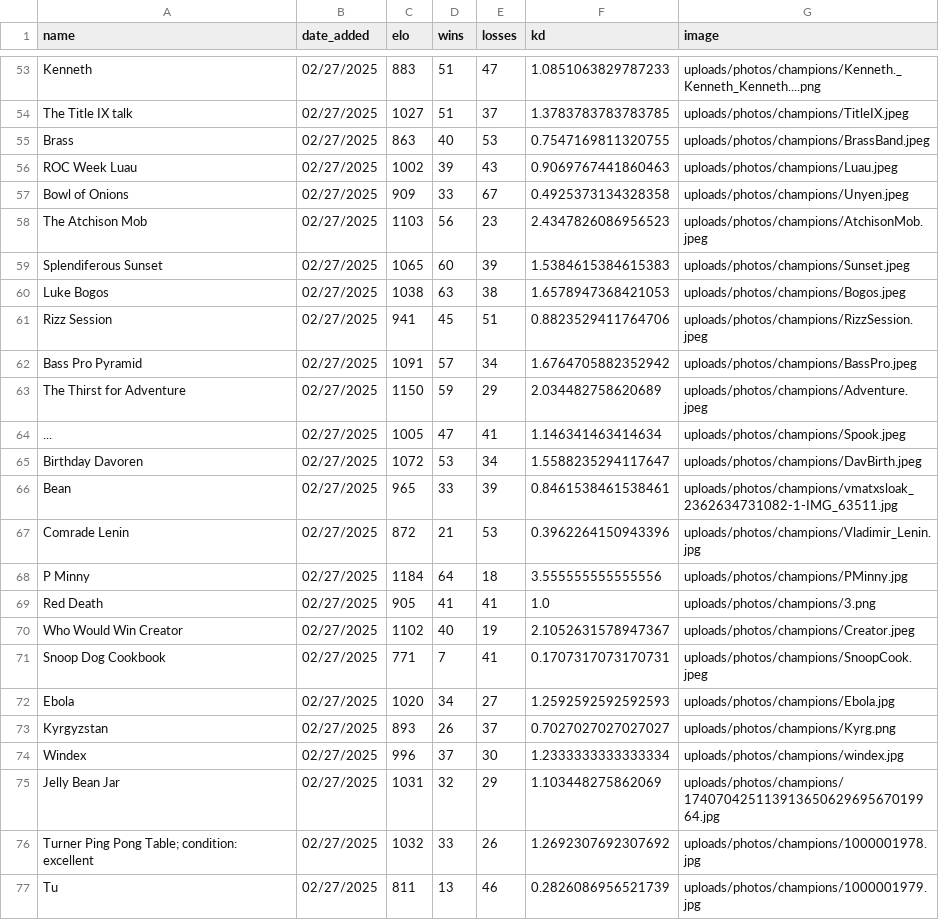
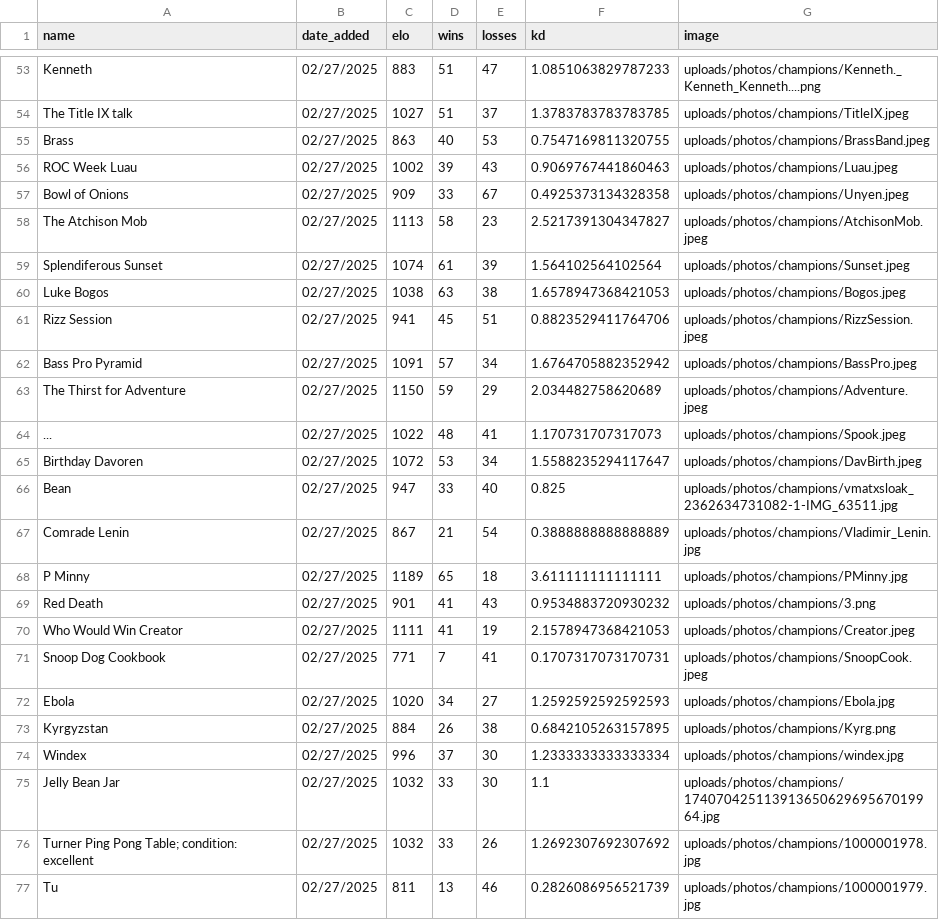
Before and after one commit to TheBearOfJare/Who_Would_Win, a CSV file: data/champion_data.csv, drawn as a sheet; only a part is shown, gaps mark what is left out; the diff covers the shown part only.

Commit message:
more votes

```diff
--- a/data/champion_data.csv
+++ b/data/champion_data.csv
@@ -57,4 +57,4 @@ ROC Week Luau,02/27/2025,1002,39,43,0.9069767441860463,uploads/photos/champions/
 Bowl of Onions,02/27/2025,909,33,67,0.4925373134328358,uploads/photos/champions/Unyen.jpeg
-The Atchison Mob,02/27/2025,1103,56,23,2.4347826086956523,uploads/photos/champions/AtchisonMob.jpeg
-Splendiferous Sunset,02/27/2025,1065,60,39,1.5384615384615383,uploads/photos/champions/Sunset.jpeg
+The Atchison Mob,02/27/2025,1113,58,23,2.5217391304347827,uploads/photos/champions/AtchisonMob.jpeg
+Splendiferous Sunset,02/27/2025,1074,61,39,1.564102564102564,uploads/photos/champions/Sunset.jpeg
 Luke Bogos,02/27/2025,1038,63,38,1.6578947368421053,uploads/photos/champions/Bogos.jpeg
@@ -63,14 +63,14 @@ Bass Pro Pyramid,02/27/2025,1091,57,34,1.6764705882352942,uploads/photos/champio
 The Thirst for Adventure,02/27/2025,1150,59,29,2.034482758620689,uploads/photos/champions/Adventure.jpeg
-...,02/27/2025,1005,47,41,1.146341463414634,uploads/photos/champions/Spook.jpeg
+...,02/27/2025,1022,48,41,1.170731707317073,uploads/photos/champions/Spook.jpeg
 Birthday Davoren,02/27/2025,1072,53,34,1.5588235294117647,uploads/photos/champions/DavBirth.jpeg
-Bean,02/27/2025,965,33,39,0.8461538461538461,uploads/photos/champions/vmatxsloak_2362634731082-1-IMG_63511.jpg
-Comrade Lenin,02/27/2025,872,21,53,0.3962264150943396,uploads/photos/champions/Vladimir_Lenin.jpg
-P Minny,02/27/2025,1184,64,18,3.555555555555556,uploads/photos/champions/PMinny.jpg
-Red Death,02/27/2025,905,41,41,1.0,uploads/photos/champions/3.png
-Who Would Win Creator,02/27/2025,1102,40,19,2.1052631578947367,uploads/photos/champions/Creator.jpeg
+Bean,02/27/2025,947,33,40,0.825,uploads/photos/champions/vmatxsloak_2362634731082-1-IMG_63511.jpg
+Comrade Lenin,02/27/2025,867,21,54,0.3888888888888889,uploads/photos/champions/Vladimir_Lenin.jpg
+P Minny,02/27/2025,1189,65,18,3.611111111111111,uploads/photos/champions/PMinny.jpg
+Red Death,02/27/2025,901,41,43,0.9534883720930232,uploads/photos/champions/3.png
+Who Would Win Creator,02/27/2025,1111,41,19,2.1578947368421053,uploads/photos/champions/Creator.jpeg
 Snoop Dog Cookbook,02/27/2025,771,7,41,0.1707317073170731,uploads/photos/champions/SnoopCook.jpeg
 Ebola,02/27/2025,1020,34,27,1.2592592592592593,uploads/photos/champions/Ebola.jpg
-Kyrgyzstan,02/27/2025,893,26,37,0.7027027027027027,uploads/photos/champions/Kyrg.png
+Kyrgyzstan,02/27/2025,884,26,38,0.6842105263157895,uploads/photos/champions/Kyrg.png
 Windex,02/27/2025,996,37,30,1.2333333333333334,uploads/photos/champions/windex.jpg
-Jelly Bean Jar,02/27/2025,1031,32,29,1.103448275862069,uploads/photos/champions/17407042511391365062969567019964.jpg
+Jelly Bean Jar,02/27/2025,1032,33,30,1.1,uploads/photos/champions/17407042511391365062969567019964.jpg
 Turner Ping Pong Table; condition: excellent,02/27/2025,1032,33,26,1.2692307692307692,uploads/photos/champions/1000001978.jpg
```
Also changed, not shown: 100 edited cells elsewhere in this file.
